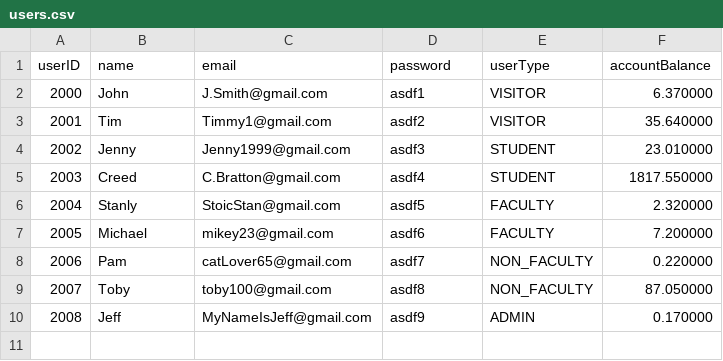
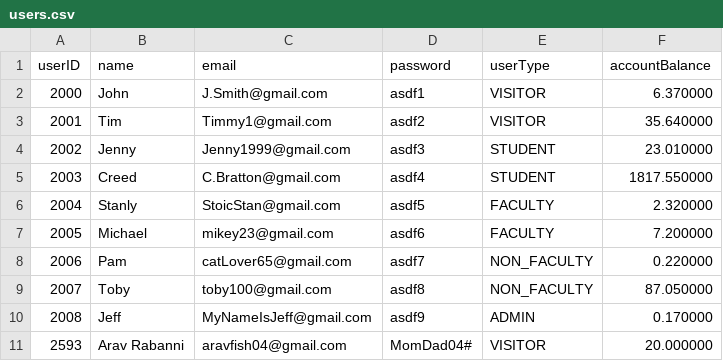
Before and after one commit to CharlzReed/Deliverable2, a CSV file: backend/src/main/resources/databaseFiles/users.csv, drawn as a sheet.

```diff
--- a/backend/src/main/resources/databaseFiles/users.csv
+++ b/backend/src/main/resources/databaseFiles/users.csv
@@ -10 +10,2 @@ userID,name,email,password,userType,accountBalance
 2008,Jeff,MyNameIsJeff@gmail.com,asdf9,ADMIN,0.170000
+2593,Arav Rabanni,aravfish04@gmail.com,MomDad04#,VISITOR,20.000000
```
Also changed, not shown: backend/src/main/resources/databaseFiles/items.csv, backend/target/classes/databaseFiles/items.csv, 26 other files.
